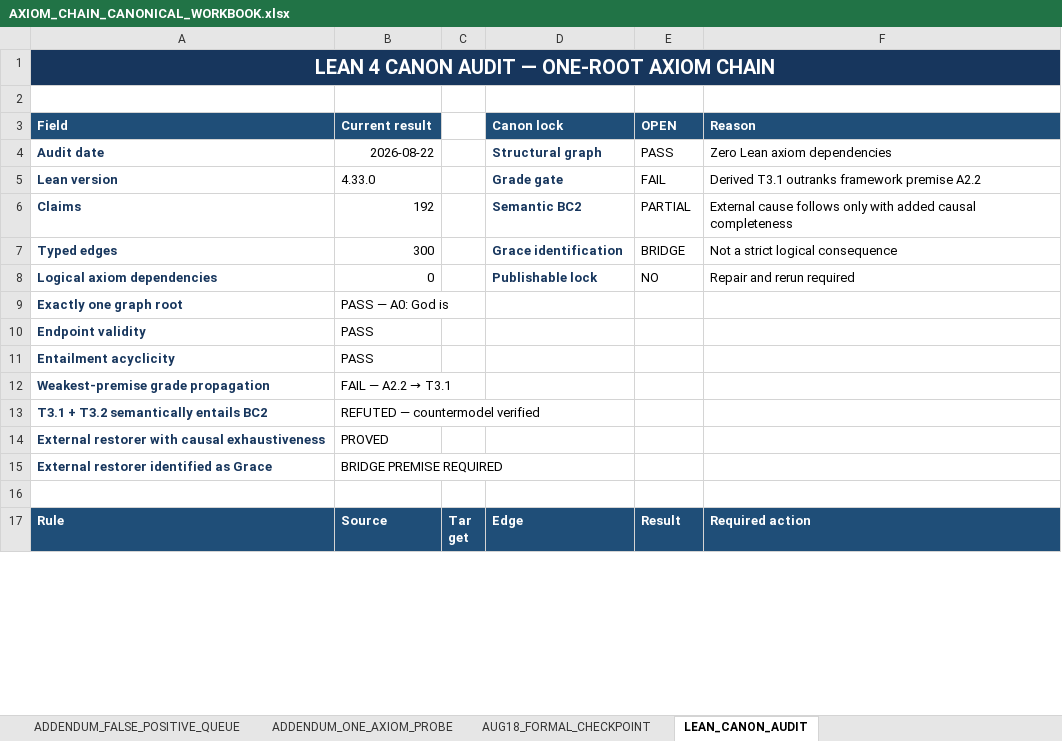
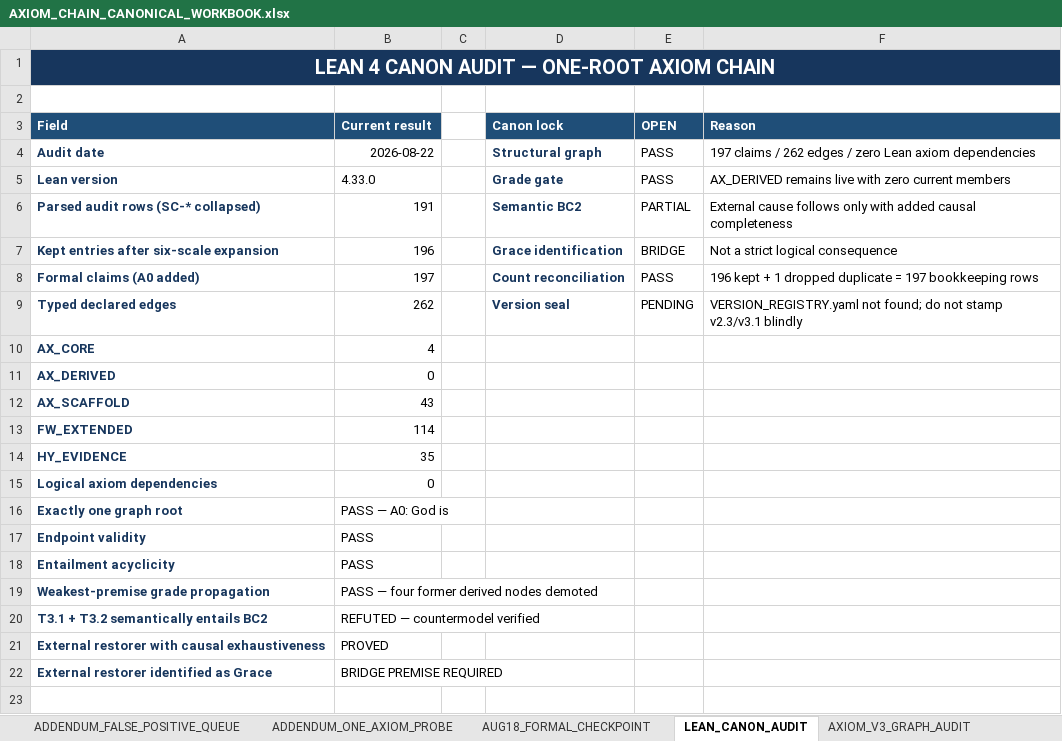
Before and after one commit to DavidLoweOKC/theophysics-axiom-chain, an Excel workbook: docs/canonical/AXIOM_CHAIN_CANONICAL_WORKBOOK.xlsx, sheet LEAN_CANON_AUDIT, drawn as a sheet; only a part is shown; the shorter side is filled out with more unchanged rows; values as stored, in another font and other column widths than the file's, no borders; addresses are those after the commit; the diff covers the shown part only; the diff names each change by its address in the sheet, - before the commit and + after, or states it on an @@ line.

Commit message:
Apply audited v3 grade propagation rulings

```diff
--- a/docs/canonical/AXIOM_CHAIN_CANONICAL_WORKBOOK.xlsx (sheet LEAN_CANON_AUDIT)
+++ b/docs/canonical/AXIOM_CHAIN_CANONICAL_WORKBOOK.xlsx (sheet LEAN_CANON_AUDIT)
+sheet tab: AXIOM_V3_GRAPH_AUDIT
-F4 (Reason): Zero Lean axiom dependencies
+F4 (Reason): 197 claims / 262 edges / zero Lean axiom dependencies
-E5 (OPEN): FAIL
+E5 (OPEN): PASS
-F5 (Reason): Derived T3.1 outranks framework premise A2.2
+F5 (Reason): AX_DERIVED remains live with zero current members
-A6 (Field): Claims
+A6 (Field): Parsed audit rows (SC-* collapsed)
-B6 (Current result): 192
+B6 (Current result): 191
-A7 (Field): Typed edges
+A7 (Field): Kept entries after six-scale expansion
-B7 (Current result): 300
+B7 (Current result): 196
+row 8: Formal claims (A0 added) | 197 |  | Count reconciliation | PASS | 196 kept + 1 dropped duplicate = 197 bookkeeping rows
+row 9: Typed declared edges | 262 |  | Version seal | PENDING | VERSION_REGISTRY.yaml not found; do not stamp v2.3/v3.1 blindly
+row 10: AX_CORE | 4
+row 11: AX_DERIVED | 0
+row 12: AX_SCAFFOLD | 43
+row 13: FW_EXTENDED | 114
+row 14: HY_EVIDENCE | 35
-D15 (Canon lock): Publishable lock
+D15 (Canon lock): (empty)
-E15 (OPEN): NO
+E15 (OPEN): (empty)
-F15 (Reason): Repair and rerun required
+F15 (Reason): (empty)
@@ B19 (Current result): FAIL — A2.2 → T3.1 → PASS — four former derived nodes demoted @@
```
Also changed, not shown: 3 added rows and 3 edited cells elsewhere in this sheet, 9 other files.
